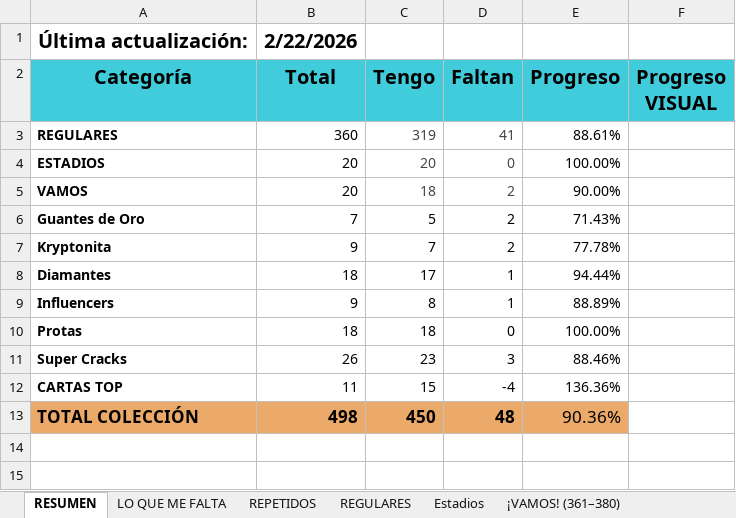
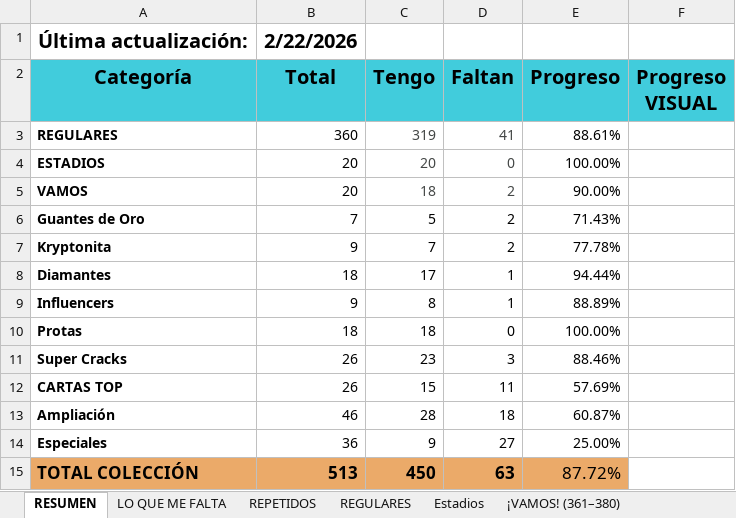
Before and after one commit to pipoptero/adrenalyn-collection, an Excel workbook: Checklist_Adrenalyn_XL_2025-26.xlsx, sheet RESUMEN, drawn as a sheet; values as stored, in another font and other column widths than the file's, no borders; charts and pictures not drawn; addresses are those after the commit; the diff names each change by its address in the sheet, - before the commit and + after, or states it on an @@ line.

```diff
--- a/Checklist_Adrenalyn_XL_2025-26.xlsx (sheet RESUMEN)
+++ b/Checklist_Adrenalyn_XL_2025-26.xlsx (sheet RESUMEN)
-B12 (Total): 11
+B12 (Total): 26
-D12 (Faltan): -4
+D12 (Faltan): 11
-E12 (Progreso): 136.36%
+E12 (Progreso): 57.69%
+row 13: Ampliación | 46 | 28 | 18 | 60.87%
+row 14: Especiales | 36 | 9 | 27 | 25.00%
-B15 (Total): 498
+B15 (Total): 513
-D15 (Faltan): 48
+D15 (Faltan): 63
-E15 (Progreso): 90.36%
+E15 (Progreso): 87.72%
```
Also changed, not shown: sheet LO QUE ME FALTA, sheet REPETIDOS, formulas that keep their value.
